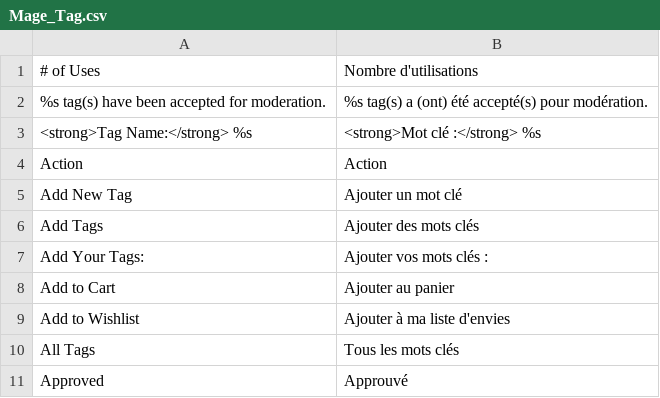
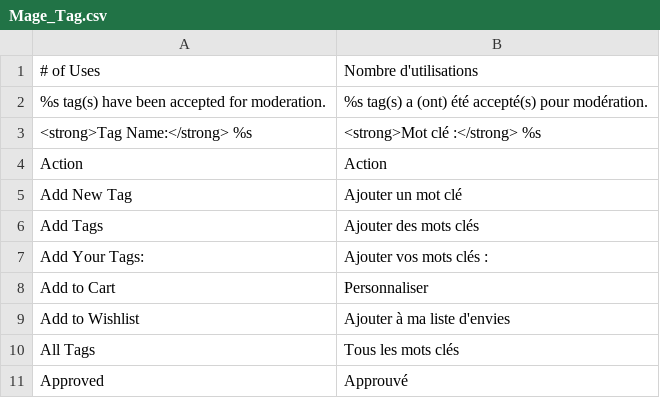
Before and after one commit to windriderintl/lenses, a CSV file: app/locale/fr_FR/Mage_Tag.csv, drawn as a sheet; only a part is shown; the diff names each change by its address in the sheet, - before the commit and + after, or states it on an @@ line.

```diff
--- a/app/locale/fr_FR/Mage_Tag.csv
+++ b/app/locale/fr_FR/Mage_Tag.csv
-B8: Ajouter au panier
+B8: Personnaliser
```
Also changed, not shown: app/locale/fr_FR/Mage_Adminhtml.csv, app/locale/fr_FR/Mage_Api.csv, 7 other files.
